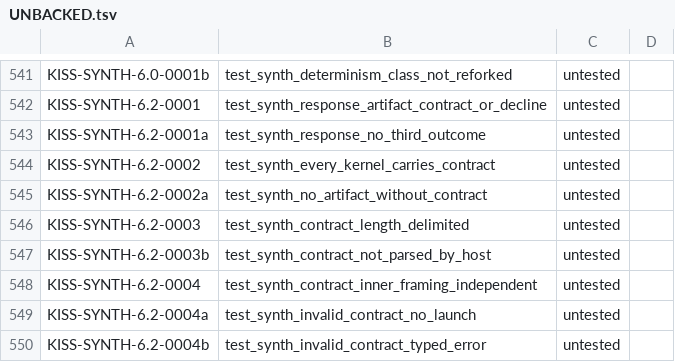
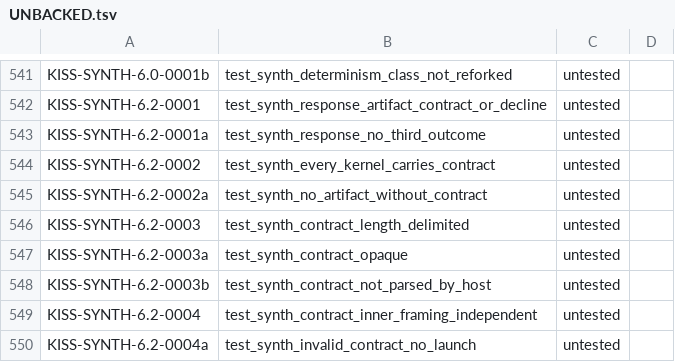
Before and after one commit to ThinkersJournal/KISS, a TSV file: conformance/UNBACKED.tsv, drawn as a sheet; only a part is shown, gaps mark what is left out; the shorter side is filled out with more unchanged rows; the diff names each change by its address in the sheet, - before the commit and + after, or states it on an @@ line.

```diff
--- a/conformance/UNBACKED.tsv
+++ b/conformance/UNBACKED.tsv
+row 547: KISS-SYNTH-6.2-0003a | test_synth_contract_opaque | untested
```
Also changed, not shown: 1 other file.
